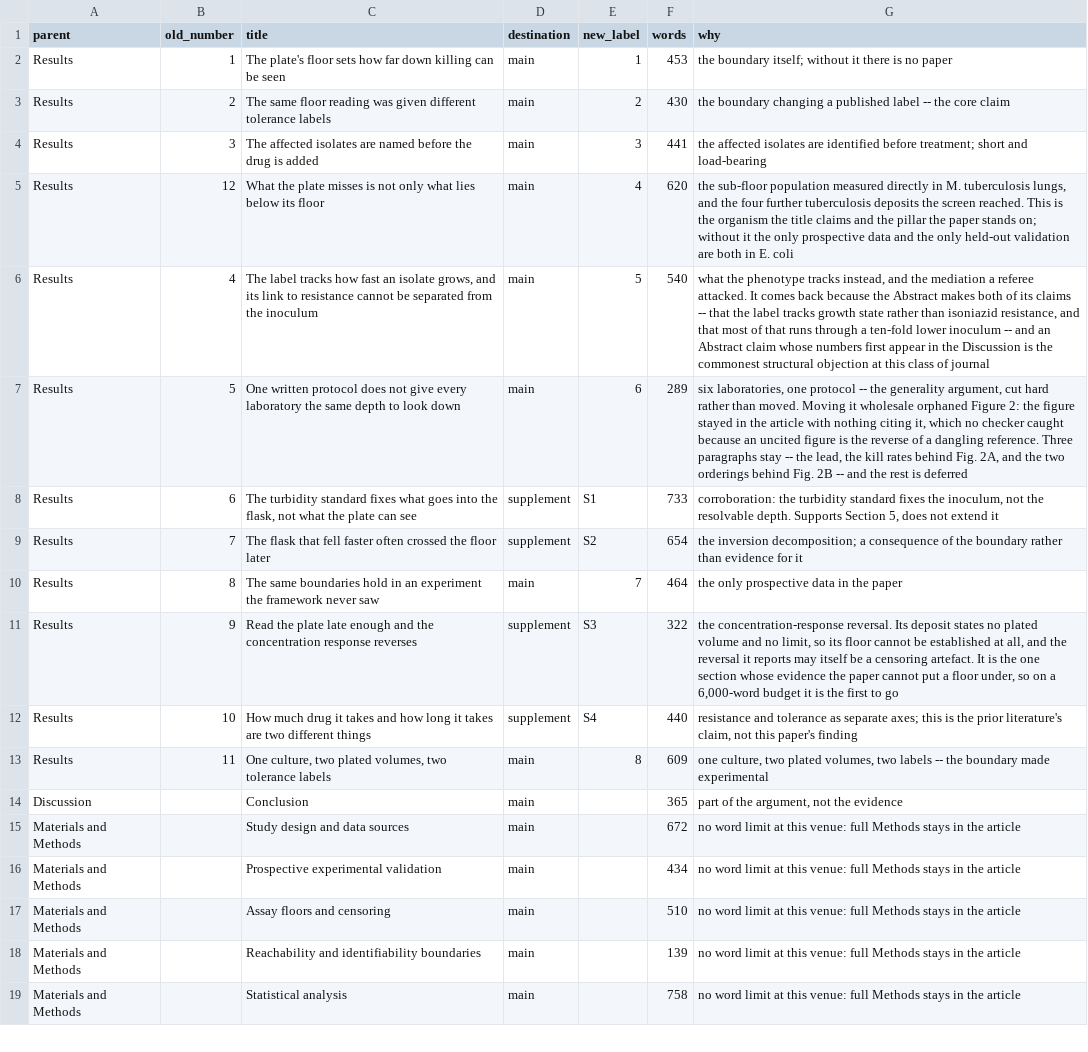
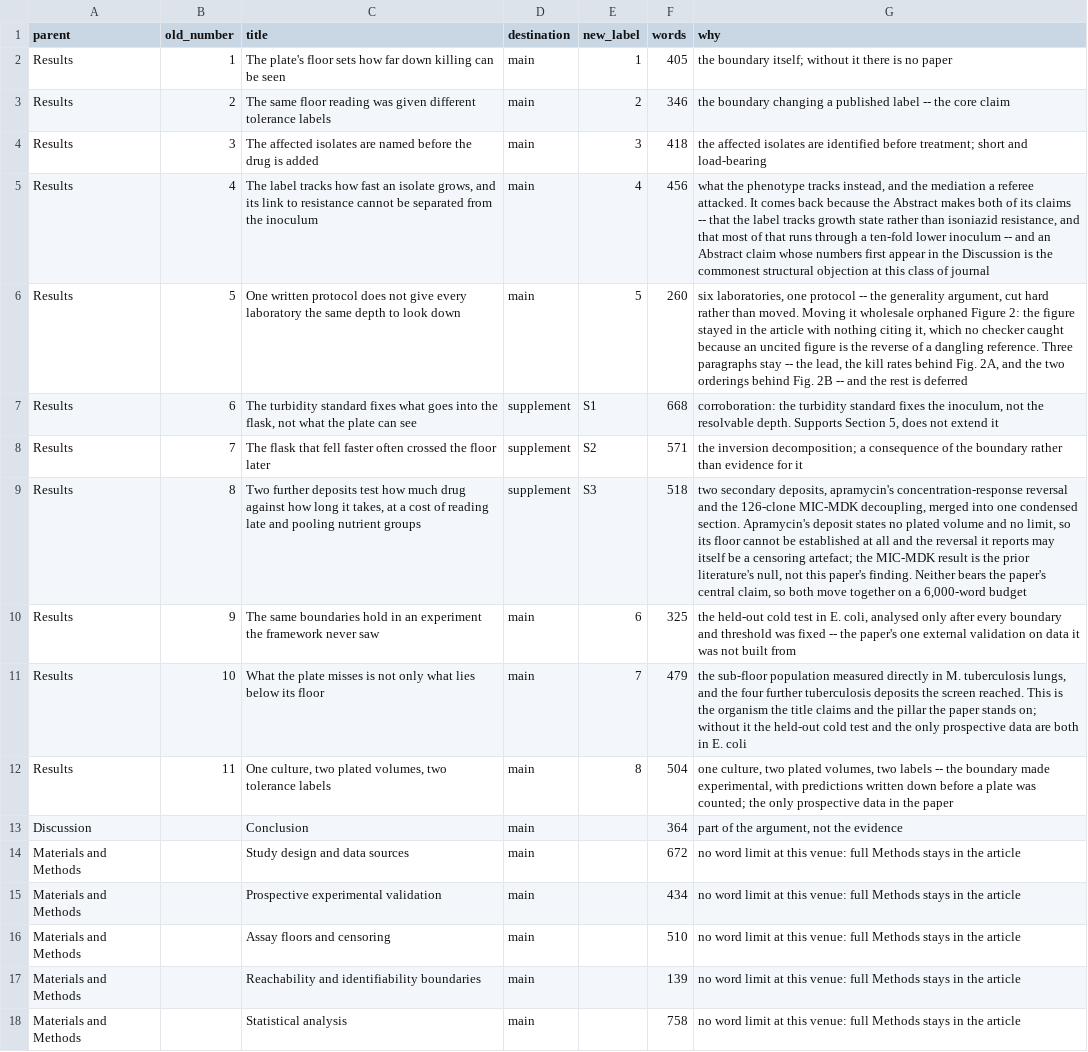
Before and after one commit to piranfar/detection-floor-tolerance-endpoints, a CSV file: manuscript/submission_routing.csv, drawn as a sheet; only a part is shown; removed rows and columns are numbered as before the commit, all else as after; the diff names each change by its address in the sheet, - before the commit and + after, or states it on an @@ line.

Commit message:
Rewrite Results and Discussion for a tighter, less hedged voice
Condensed the Kaur (apramycin) and Windels (evolved clones) analyses
into a single section instead of two, fixed a leftover splice error
that had displaced the differential-culturability subsection out of
its correct place in the numbering, and rewrote several passages that
had drifted into a defensive, over-qualified tone back into plain
declarative statements.

Updated the routing table in build_submission.py to match the new
section numbers, since it decides which sections stay in the main text
versus move to the supplement by section number, and the renumbering
would otherwise have silently swapped two sections' routing.

Full chain rebuilt clean: 174/174 claims verified, 0 high/0 medium
findings from the manuscript audit.

```diff
--- a/manuscript/submission_routing.csv
+++ b/manuscript/submission_routing.csv
-F2 (words): 453
+F2 (words): 405
-F3 (words): 430
+F3 (words): 346
-F4 (words): 441
+F4 (words): 418
-row 5: Results | 12 | What the plate misses is not only what lies below its floor | main | 4 | 620 | the sub-floor population measured directly in M. tuberculosis lungs, and the four further tuberculosis deposits the screen reached. This is the organism the title claims and the pillar the paper stands on; without it the only prospective data and the only held-out validation are both in E. coli
-E5 (new_label): 5
+E5 (new_label): 4
-F5 (words): 540
+F5 (words): 456
-E6 (new_label): 6
+E6 (new_label): 5
-F6 (words): 289
+F6 (words): 260
-F7 (words): 733
+F7 (words): 668
-F8 (words): 654
+F8 (words): 571
+row 9: Results | 8 | Two further deposits test how much drug against how long it takes, at a cost of reading late and pooling nutrient groups | supplement | S3 | 518 | two secondary deposits, apramycin's concentration-response reversal and the 126-clone MIC-MDK decoupling, merged into one condensed section. Apramycin's deposit states no plated volume and no limit, so its floor cannot be established at all and the reversal it reports may itself be a censoring artefact; the MIC-MDK result is the prior literature's null, not this paper's finding. Neither bears the paper's central claim, so both move together on a 6,000-word budget
-B10 (old_number): 8
+B10 (old_number): 9
-E10 (new_label): 7
+E10 (new_label): 6
-F10 (words): 464
+F10 (words): 325
-G10 (why): the only prospective data in the paper
+G10 (why): the held-out cold test in E. coli, analysed only after every boundary and threshold was fixed -- the paper's one external validation on data it was not built from
-row 11: Results | 9 | Read the plate late enough and the concentration response reverses | supplement | S3 | 322 | the concentration-response reversal. Its deposit states no plated volume and no limit, so its floor cannot be established at all, and the reversal it reports may itself be a censoring artefact. It is the one section whose evidence the paper cannot put a floor under, so on a 6,000-word budget it is the first to go
-row 12: Results | 10 | How much drug it takes and how long it takes are two different things | supplement | S4 | 440 | resistance and tolerance as separate axes; this is the prior literature's claim, not this paper's finding
+row 11: Results | 10 | What the plate misses is not only what lies below its floor | main | 7 | 479 | the sub-floor population measured directly in M. tuberculosis lungs, and the four further tuberculosis deposits the screen reached. This is the organism the title claims and the pillar the paper stands on; without it the held-out cold test and the only prospective data are both in E. coli
-F12 (words): 609
+F12 (words): 504
-G12 (why): …boundary made experimental
+G12 (why): …boundary made experimental, with predictions written down before a plate was counted; the only prospective data in the paper
-F13 (words): 365
+F13 (words): 364
```
Also changed, not shown: 18 other files.
